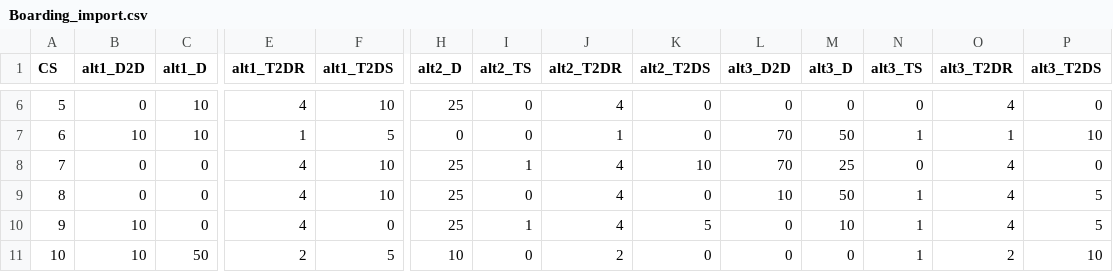
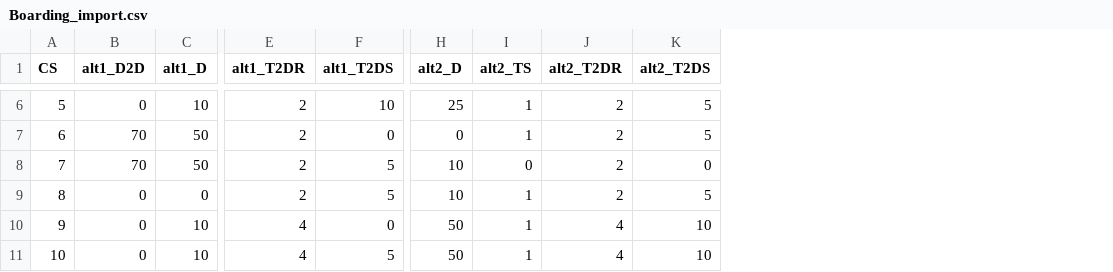
Before and after one commit to Laukna/choiceexperiment, a CSV file: Boarding_import.csv, drawn as a sheet; only a part is shown, gaps mark what is left out; the diff covers the shown part only; the diff names each change by its address in the sheet, - before the commit and + after, or states it on an @@ line.

```diff
--- a/Boarding_import.csv
+++ b/Boarding_import.csv
-column L (alt3_D2D), rows 6-11: 0 | 70 | 70 | 10 | 0 | 0
-column M (alt3_D), rows 6-11: 0 | 50 | 25 | 50 | 10 | 0
-column N (alt3_TS), rows 6-11: 0 | 1 | 0 | 1 | 1 | 1
-column O (alt3_T2DR), rows 6-11: 4 | 1 | 4 | 4 | 4 | 2
-column P (alt3_T2DS), rows 6-11: 0 | 10 | 0 | 5 | 5 | 10
-E6 (alt1_T2DR): 4
+E6 (alt1_T2DR): 2
-I6:I7 (alt2_TS): 0
+I6:I7 (alt2_TS): 1
-J6 (alt2_T2DR): 4
+J6 (alt2_T2DR): 2
-K6:K7 (alt2_T2DS): 0
+K6:K7 (alt2_T2DS): 5
-B7 (alt1_D2D): 10
+B7 (alt1_D2D): 70
-C7 (alt1_D): 10
+C7 (alt1_D): 50
-E7 (alt1_T2DR): 1
+E7 (alt1_T2DR): 2
-F7 (alt1_T2DS): 5
+F7 (alt1_T2DS): 0
-J7 (alt2_T2DR): 1
+J7 (alt2_T2DR): 2
-B8 (alt1_D2D): 0
+B8 (alt1_D2D): 70
-C8 (alt1_D): 0
+C8 (alt1_D): 50
-E8:E9 (alt1_T2DR): 4
+E8:E9 (alt1_T2DR): 2
-F8:F9 (alt1_T2DS): 10
+F8:F9 (alt1_T2DS): 5
-H8:H9 (alt2_D): 25
+H8:H9 (alt2_D): 10
-I8 (alt2_TS): 1
+I8 (alt2_TS): 0
-J8:J9 (alt2_T2DR): 4
+J8:J9 (alt2_T2DR): 2
-K8 (alt2_T2DS): 10
+K8 (alt2_T2DS): 0
-I9 (alt2_TS): 0
+I9 (alt2_TS): 1
-K9 (alt2_T2DS): 0
+K9 (alt2_T2DS): 5
-B10:B11 (alt1_D2D): 10
+B10:B11 (alt1_D2D): 0
-C10 (alt1_D): 0
+C10 (alt1_D): 10
-H10 (alt2_D): 25
+H10 (alt2_D): 50
-K10 (alt2_T2DS): 5
+K10 (alt2_T2DS): 10
-C11 (alt1_D): 50
+C11 (alt1_D): 10
-E11 (alt1_T2DR): 2
+E11 (alt1_T2DR): 4
-H11 (alt2_D): 10
+H11 (alt2_D): 50
-I11 (alt2_TS): 0
+I11 (alt2_TS): 1
-J11 (alt2_T2DR): 2
+J11 (alt2_T2DR): 4
-K11 (alt2_T2DS): 0
+K11 (alt2_T2DS): 10
```
Also changed, not shown: 42 edited cells elsewhere in this file, 3 other files.
